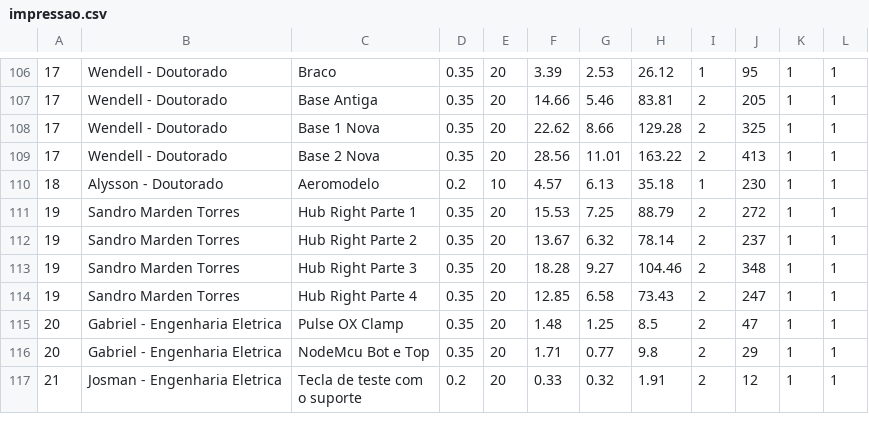
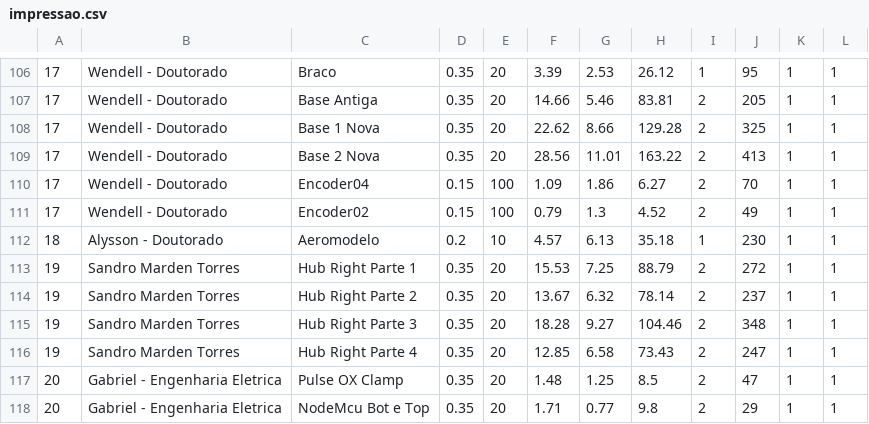
Before and after one commit to paahdiego/FablabCode, a CSV file: impressao.csv, drawn as a sheet; only a part is shown, gaps mark what is left out; the shorter side is filled out with more unchanged rows; the diff names each change by its address in the sheet, - before the commit and + after, or states it on an @@ line.

Commit message:
update

```diff
--- a/impressao.csv
+++ b/impressao.csv
+row 110: 17 | Wendell - Doutorado | Encoder04 | 0.15 | 100 | 1.09 | 1.86 | 6.27 | 2 | 70 | 1 | 1
+row 111: 17 | Wendell - Doutorado | Encoder02 | 0.15 | 100 | 0.79 | 1.3 | 4.52 | 2 | 49 | 1 | 1
```
